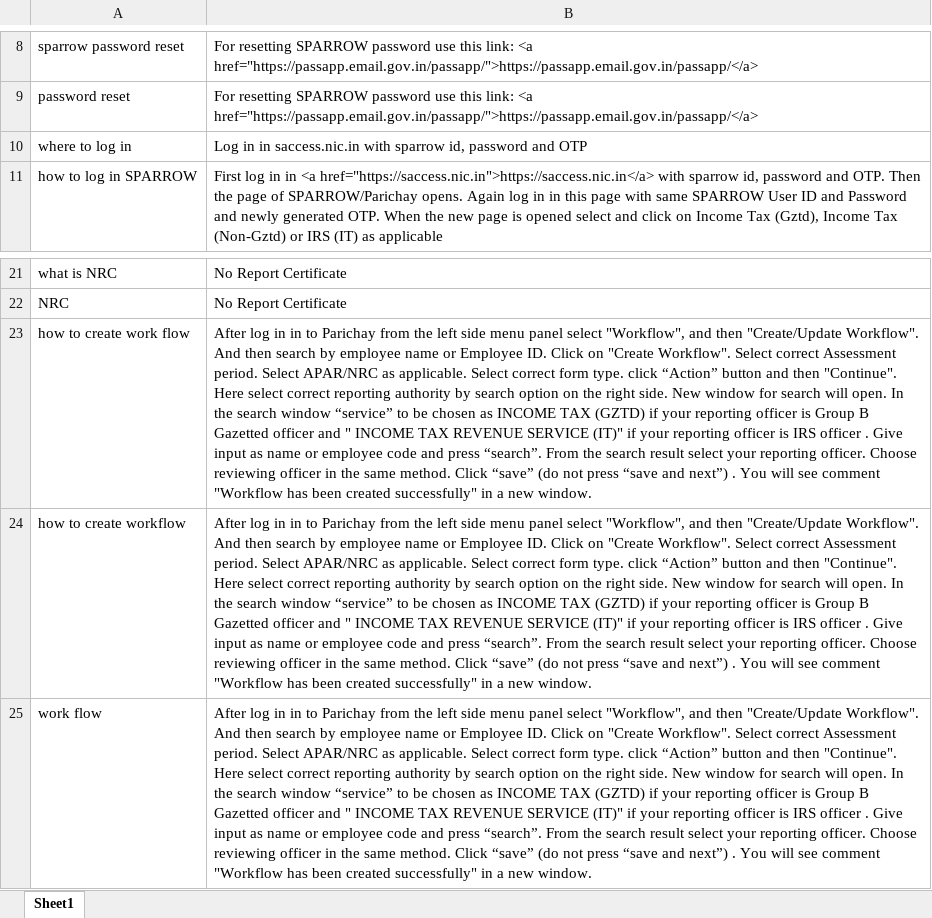
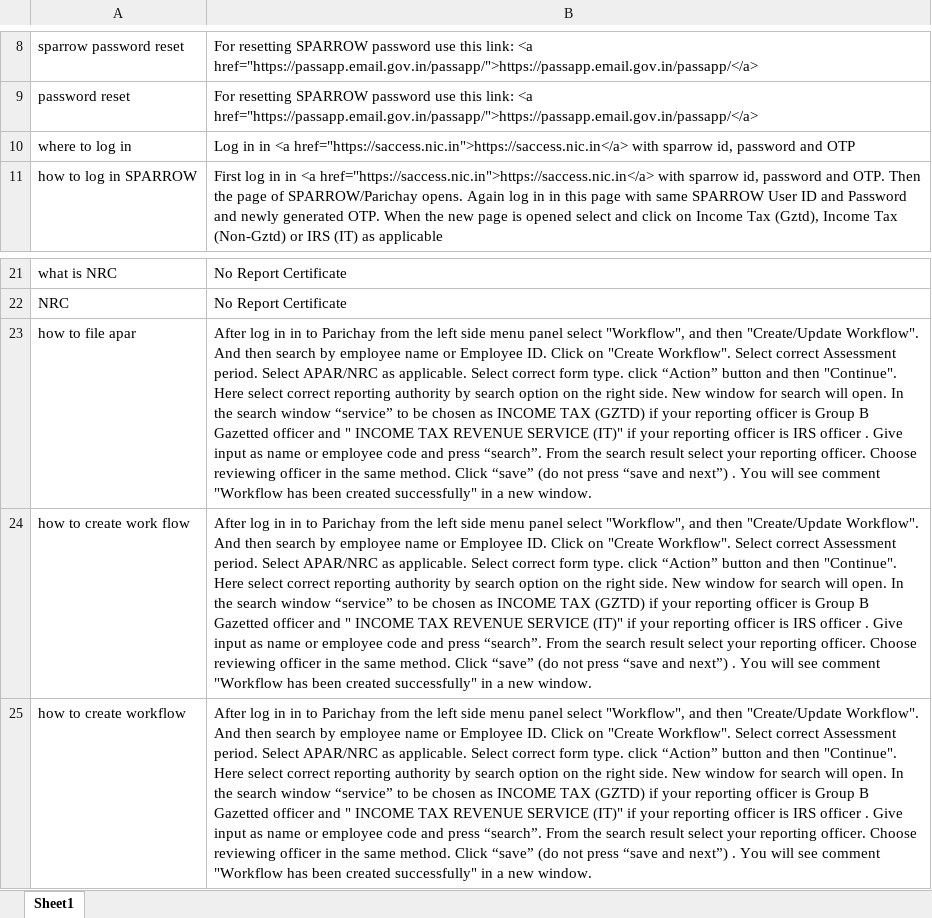
Before and after one commit to akarthik1910/Sparrow-ChatBot, an Excel workbook: chatbot_responses.xlsx, sheet Sheet1, drawn as a sheet; only a part is shown, gaps mark what is left out; the shorter side is filled out with more unchanged rows; values as stored, in another font and other column widths than the file's, no borders; the diff covers the shown part only; the diff names each change by its address in the sheet, - before the commit and + after, or states it on an @@ line.

```diff
--- a/chatbot_responses.xlsx (sheet Sheet1)
+++ b/chatbot_responses.xlsx (sheet Sheet1)
-B10: …in in saccess.nic.in with sparrow…
+B10: …in in <a href="https://saccess.nic.in">https://saccess.nic.in</a> with sparrow…
+row 23: how to file apar | After log in in to Parichay from the left side menu panel select "Workflow", and then "Create/Update Workflow". And then search by employee name or Employee ID. Click on "Create Workflow". Select correct Assessment period. Select APAR/NRC as applicable. Select correct form type. click “Action” button and then "Continue". Here select correct reporting authority by search option on the right side. New window for search will open. In the search window “service” to be chosen as INCOME TAX (GZTD) if your reporting officer is Group B Gazetted officer and " INCOME TAX REVENUE SERVICE (IT)" if your reporting officer is IRS officer . Give input as name or employee code and press “search”. From the search result select your reporting officer. Choose reviewing officer in the same method. Click “save” (do not press “save and next”) . You will see comment "Workflow has been created successfully" in a new window.
```
Also changed, not shown: 80 added rows and 1 removed row elsewhere in this sheet, 4 other files.
